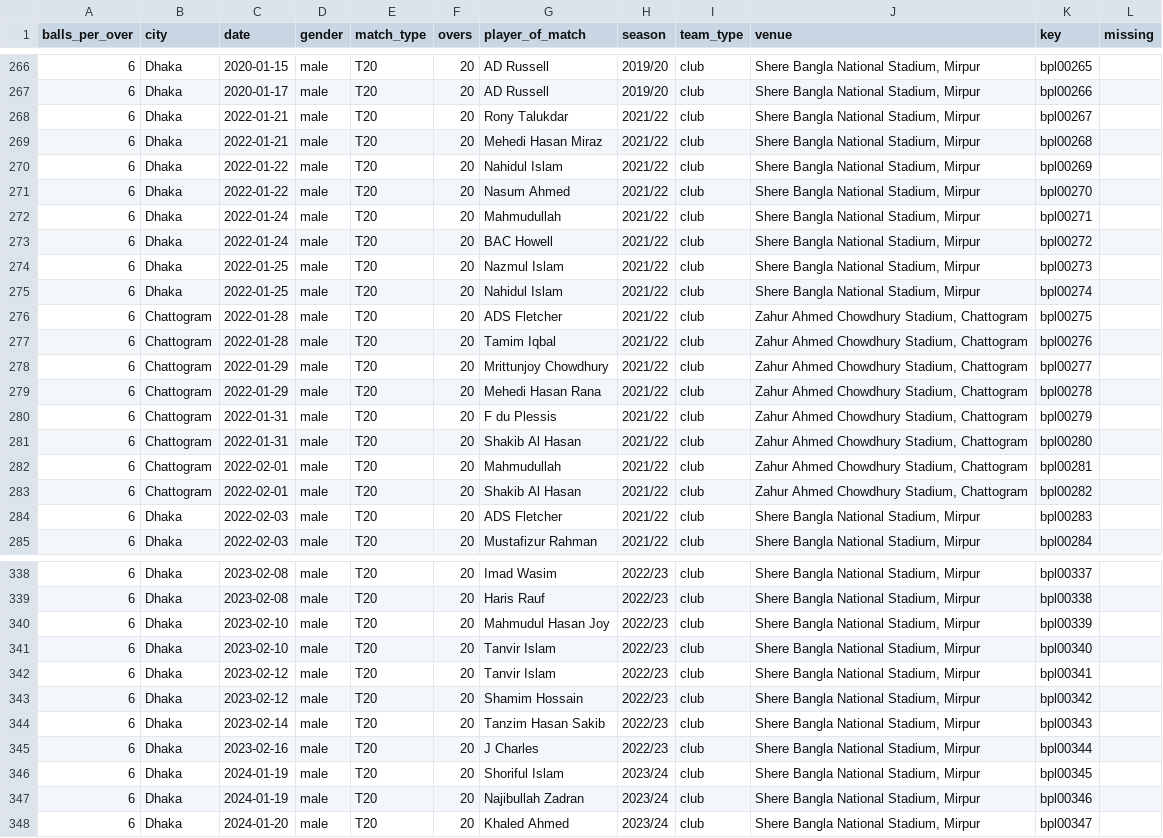
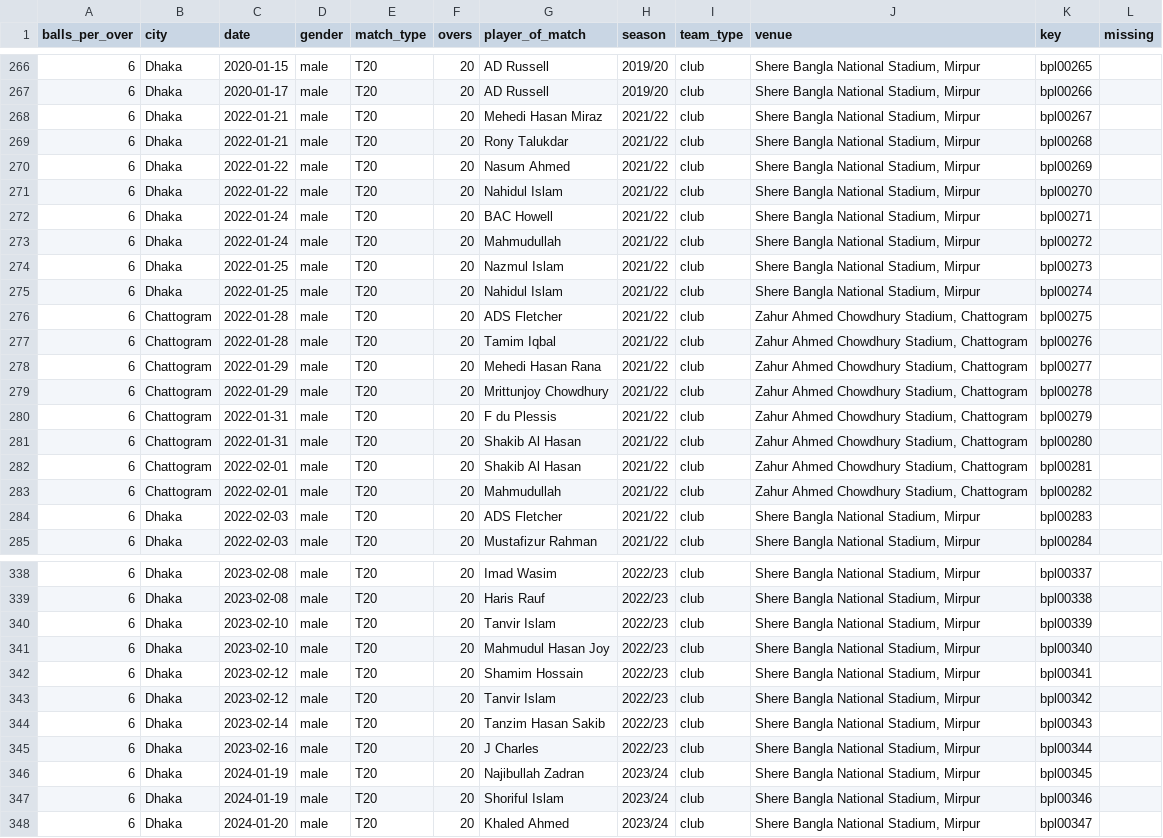
Before and after one commit to sawlachintan/cricket_data, a CSV file: data/bronze/bpl/info_df.csv, drawn as a sheet; only a part is shown, gaps mark what is left out; the diff covers the shown part only.

```diff
--- a/data/bronze/bpl/info_df.csv
+++ b/data/bronze/bpl/info_df.csv
@@ -267,8 +267,8 @@ balls_per_over,city,date,gender,match_type,overs,player_of_match,season,team_typ
 6,Dhaka,2020-01-17,male,T20,20,AD Russell,2019/20,club,"Shere Bangla National Stadium, Mirpur",bpl00266,
-6,Dhaka,2022-01-21,male,T20,20,Rony Talukdar,2021/22,club,"Shere Bangla National Stadium, Mirpur",bpl00267,
-6,Dhaka,2022-01-21,male,T20,20,Mehedi Hasan Miraz,2021/22,club,"Shere Bangla National Stadium, Mirpur",bpl00268,
-6,Dhaka,2022-01-22,male,T20,20,Nahidul Islam,2021/22,club,"Shere Bangla National Stadium, Mirpur",bpl00269,
-6,Dhaka,2022-01-22,male,T20,20,Nasum Ahmed,2021/22,club,"Shere Bangla National Stadium, Mirpur",bpl00270,
-6,Dhaka,2022-01-24,male,T20,20,Mahmudullah,2021/22,club,"Shere Bangla National Stadium, Mirpur",bpl00271,
-6,Dhaka,2022-01-24,male,T20,20,BAC Howell,2021/22,club,"Shere Bangla National Stadium, Mirpur",bpl00272,
+6,Dhaka,2022-01-21,male,T20,20,Mehedi Hasan Miraz,2021/22,club,"Shere Bangla National Stadium, Mirpur",bpl00267,
+6,Dhaka,2022-01-21,male,T20,20,Rony Talukdar,2021/22,club,"Shere Bangla National Stadium, Mirpur",bpl00268,
+6,Dhaka,2022-01-22,male,T20,20,Nasum Ahmed,2021/22,club,"Shere Bangla National Stadium, Mirpur",bpl00269,
+6,Dhaka,2022-01-22,male,T20,20,Nahidul Islam,2021/22,club,"Shere Bangla National Stadium, Mirpur",bpl00270,
+6,Dhaka,2022-01-24,male,T20,20,BAC Howell,2021/22,club,"Shere Bangla National Stadium, Mirpur",bpl00271,
+6,Dhaka,2022-01-24,male,T20,20,Mahmudullah,2021/22,club,"Shere Bangla National Stadium, Mirpur",bpl00272,
 6,Dhaka,2022-01-25,male,T20,20,Nazmul Islam,2021/22,club,"Shere Bangla National Stadium, Mirpur",bpl00273,
@@ -277,8 +277,8 @@ balls_per_over,city,date,gender,match_type,overs,player_of_match,season,team_typ
 6,Chattogram,2022-01-28,male,T20,20,Tamim Iqbal,2021/22,club,"Zahur Ahmed Chowdhury Stadium, Chattogram",bpl00276,
-6,Chattogram,2022-01-29,male,T20,20,Mrittunjoy Chowdhury,2021/22,club,"Zahur Ahmed Chowdhury Stadium, Chattogram",bpl00277,
-6,Chattogram,2022-01-29,male,T20,20,Mehedi Hasan Rana,2021/22,club,"Zahur Ahmed Chowdhury Stadium, Chattogram",bpl00278,
+6,Chattogram,2022-01-29,male,T20,20,Mehedi Hasan Rana,2021/22,club,"Zahur Ahmed Chowdhury Stadium, Chattogram",bpl00277,
+6,Chattogram,2022-01-29,male,T20,20,Mrittunjoy Chowdhury,2021/22,club,"Zahur Ahmed Chowdhury Stadium, Chattogram",bpl00278,
 6,Chattogram,2022-01-31,male,T20,20,F du Plessis,2021/22,club,"Zahur Ahmed Chowdhury Stadium, Chattogram",bpl00279,
 6,Chattogram,2022-01-31,male,T20,20,Shakib Al Hasan,2021/22,club,"Zahur Ahmed Chowdhury Stadium, Chattogram",bpl00280,
-6,Chattogram,2022-02-01,male,T20,20,Mahmudullah,2021/22,club,"Zahur Ahmed Chowdhury Stadium, Chattogram",bpl00281,
-6,Chattogram,2022-02-01,male,T20,20,Shakib Al Hasan,2021/22,club,"Zahur Ahmed Chowdhury Stadium, Chattogram",bpl00282,
+6,Chattogram,2022-02-01,male,T20,20,Shakib Al Hasan,2021/22,club,"Zahur Ahmed Chowdhury Stadium, Chattogram",bpl00281,
+6,Chattogram,2022-02-01,male,T20,20,Mahmudullah,2021/22,club,"Zahur Ahmed Chowdhury Stadium, Chattogram",bpl00282,
 6,Dhaka,2022-02-03,male,T20,20,ADS Fletcher,2021/22,club,"Shere Bangla National Stadium, Mirpur",bpl00283,
@@ -339,10 +339,10 @@ balls_per_over,city,date,gender,match_type,overs,player_of_match,season,team_typ
 6,Dhaka,2023-02-08,male,T20,20,Haris Rauf,2022/23,club,"Shere Bangla National Stadium, Mirpur",bpl00338,
-6,Dhaka,2023-02-10,male,T20,20,Mahmudul Hasan Joy,2022/23,club,"Shere Bangla National Stadium, Mirpur",bpl00339,
-6,Dhaka,2023-02-10,male,T20,20,Tanvir Islam,2022/23,club,"Shere Bangla National Stadium, Mirpur",bpl00340,
-6,Dhaka,2023-02-12,male,T20,20,Tanvir Islam,2022/23,club,"Shere Bangla National Stadium, Mirpur",bpl00341,
-6,Dhaka,2023-02-12,male,T20,20,Shamim Hossain,2022/23,club,"Shere Bangla National Stadium, Mirpur",bpl00342,
+6,Dhaka,2023-02-10,male,T20,20,Tanvir Islam,2022/23,club,"Shere Bangla National Stadium, Mirpur",bpl00339,
+6,Dhaka,2023-02-10,male,T20,20,Mahmudul Hasan Joy,2022/23,club,"Shere Bangla National Stadium, Mirpur",bpl00340,
+6,Dhaka,2023-02-12,male,T20,20,Shamim Hossain,2022/23,club,"Shere Bangla National Stadium, Mirpur",bpl00341,
+6,Dhaka,2023-02-12,male,T20,20,Tanvir Islam,2022/23,club,"Shere Bangla National Stadium, Mirpur",bpl00342,
 6,Dhaka,2023-02-14,male,T20,20,Tanzim Hasan Sakib,2022/23,club,"Shere Bangla National Stadium, Mirpur",bpl00343,
 6,Dhaka,2023-02-16,male,T20,20,J Charles,2022/23,club,"Shere Bangla National Stadium, Mirpur",bpl00344,
-6,Dhaka,2024-01-19,male,T20,20,Shoriful Islam,2023/24,club,"Shere Bangla National Stadium, Mirpur",bpl00345,
-6,Dhaka,2024-01-19,male,T20,20,Najibullah Zadran,2023/24,club,"Shere Bangla National Stadium, Mirpur",bpl00346,
+6,Dhaka,2024-01-19,male,T20,20,Najibullah Zadran,2023/24,club,"Shere Bangla National Stadium, Mirpur",bpl00345,
+6,Dhaka,2024-01-19,male,T20,20,Shoriful Islam,2023/24,club,"Shere Bangla National Stadium, Mirpur",bpl00346,
 6,Dhaka,2024-01-20,male,T20,20,Khaled Ahmed,2023/24,club,"Shere Bangla National Stadium, Mirpur",bpl00347,
```
Also changed, not shown: 4 added rows and 98 edited cells elsewhere in this file, data/bronze/bbl/officials_df.csv, data/bronze/bbl/playing_xi_df.csv, 50 other files.
